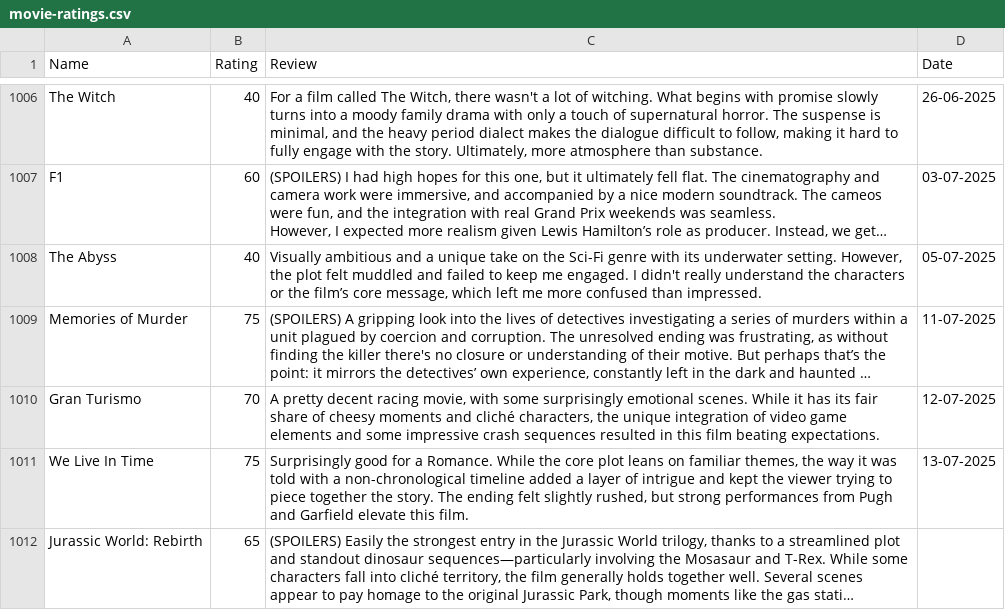
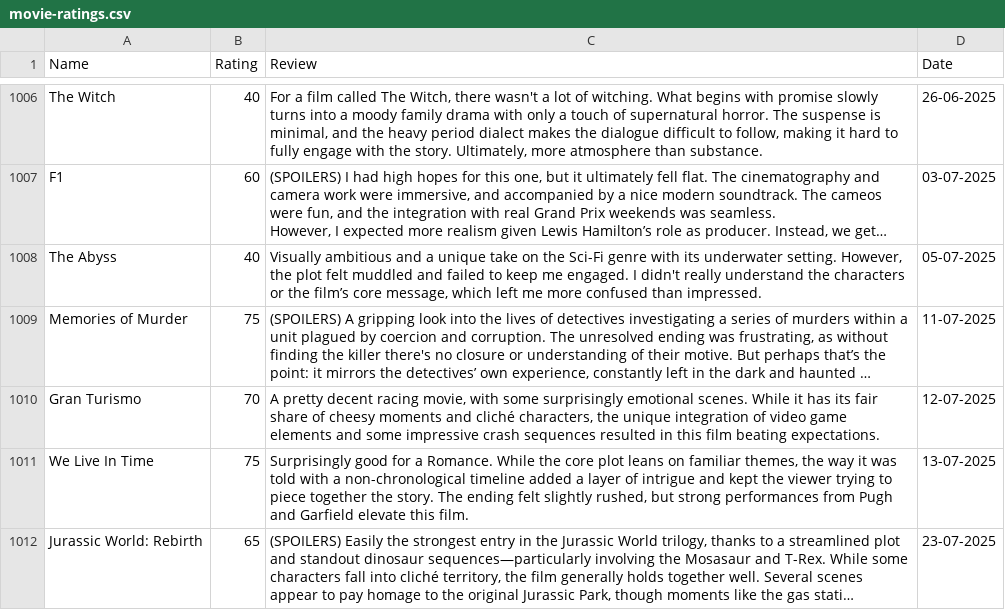
Before and after one commit to tnoel999888/lister, a CSV file: src/data/movie-ratings.csv, drawn as a sheet; only a part is shown, gaps mark what is left out; long unchanged cells end in …; the diff names each change by its address in the sheet, - before the commit and + after, or states it on an @@ line.

Commit message:
Update movie-ratings.csv

```diff
--- a/src/data/movie-ratings.csv
+++ b/src/data/movie-ratings.csv
-D1012 (Date): (empty)
+D1012 (Date): 23-07-2025
```
